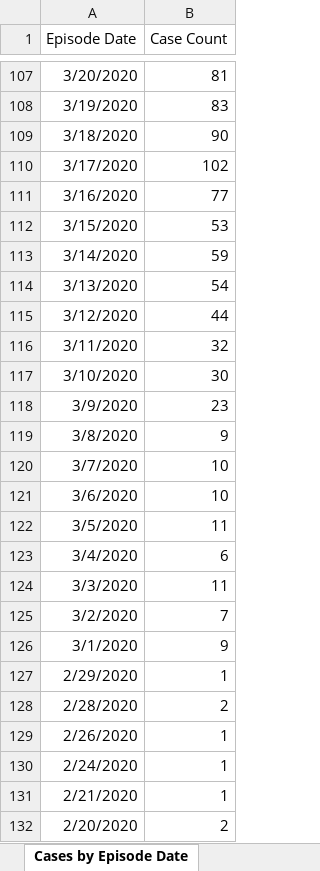
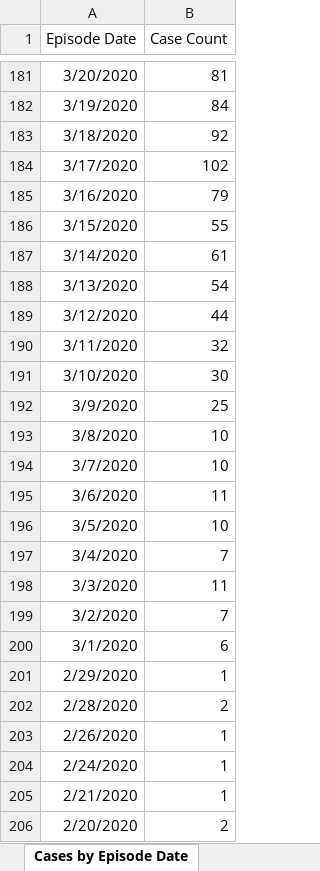
Before and after one commit to mponce0/covid19.analytics, an Excel workbook: inst/extdata/covid19_Toronto.xlsx, sheet Cases by Episode Date, drawn as a sheet; only a part is shown, gaps mark what is left out; values as stored, in another font and other column widths than the file's, no borders; addresses are those after the commit; the diff covers the shown part only; the diff names each change by its address in the sheet, - before the commit and + after, or states it on an @@ line.

```diff
--- a/inst/extdata/covid19_Toronto.xlsx (sheet Cases by Episode Date)
+++ b/inst/extdata/covid19_Toronto.xlsx (sheet Cases by Episode Date)
-B182 (Case Count): 83
+B182 (Case Count): 84
-B183 (Case Count): 90
+B183 (Case Count): 92
-B185 (Case Count): 77
+B185 (Case Count): 79
-B186 (Case Count): 53
+B186 (Case Count): 55
-B187 (Case Count): 59
+B187 (Case Count): 61
-B192 (Case Count): 23
+B192 (Case Count): 25
-B193 (Case Count): 9
+B193 (Case Count): 10
-B195 (Case Count): 10
+B195 (Case Count): 11
-B196 (Case Count): 11
+B196 (Case Count): 10
-B197 (Case Count): 6
+B197 (Case Count): 7
-B200 (Case Count): 9
+B200 (Case Count): 6
```
Also changed, not shown: 74 added rows, 2 removed rows and 100 edited cells elsewhere in this sheet, sheet Cumulative Cases by Episode Dat, sheet Cumulative Cases by Reported Da, sheet Cases by Reported Date, sheet Severity Indicators by Age Grou, sheet Cases by Gender, sheet Cases by Age, 6 more sheets, other sheet tabs, 6 other files.
